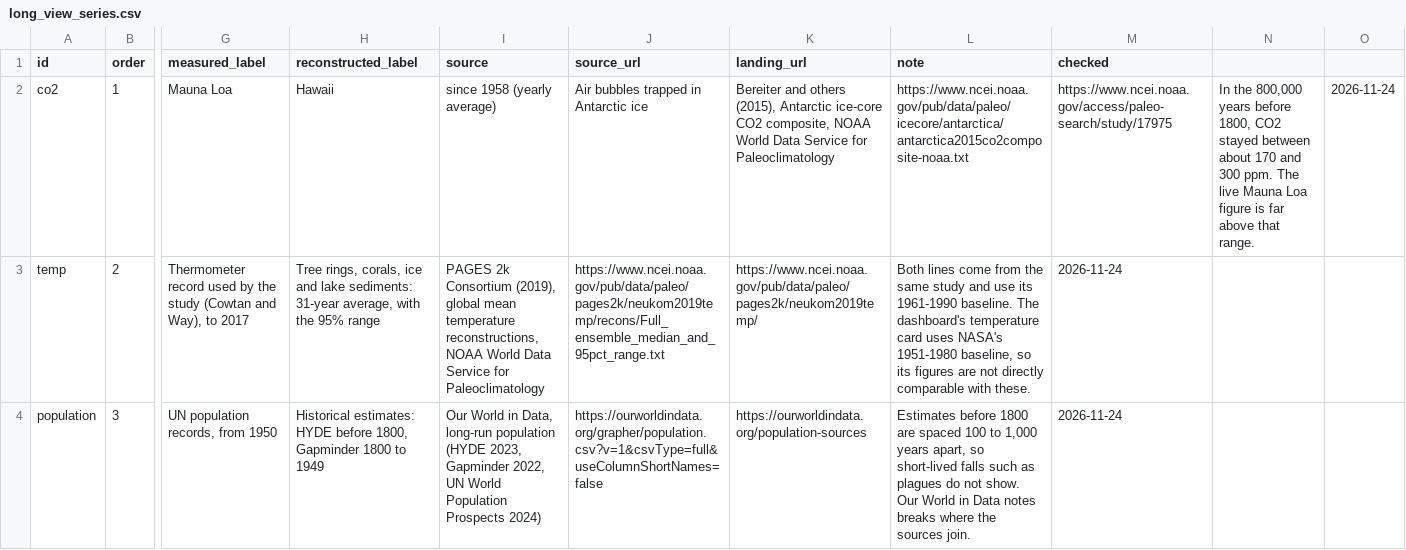
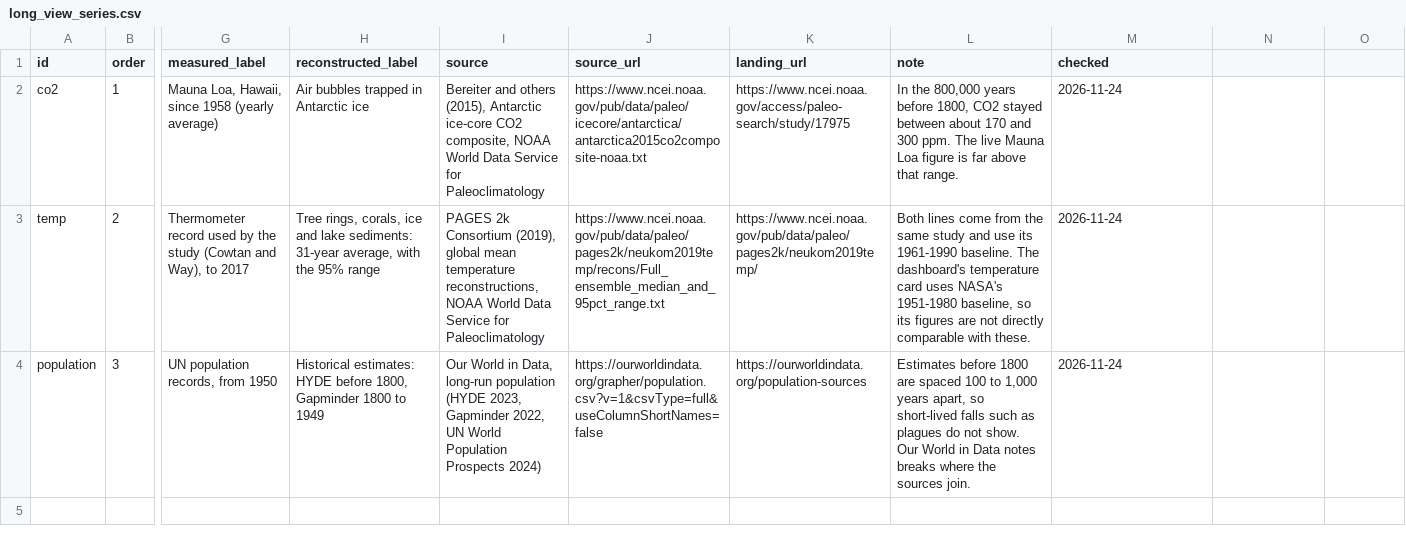
Before and after one commit to jdsouza1/EarthOs, a CSV file: data/long_view_series.csv, drawn as a sheet; only a part is shown, gaps mark what is left out; the diff names each change by its address in the sheet, - before the commit and + after, or states it on an @@ line.

```diff
--- a/data/long_view_series.csv
+++ b/data/long_view_series.csv
-G2 (measured_label): Mauna Loa
+G2 (measured_label): Mauna Loa, Hawaii, since 1958 (yearly average)
-H2 (reconstructed_label): Hawaii
+H2 (reconstructed_label): Air bubbles trapped in Antarctic ice
-I2 (source): since 1958 (yearly average)
+I2 (source): Bereiter and others (2015), Antarctic ice-core CO2 composite, NOAA World Data Service for Paleoclimatology
-J2 (source_url): Air bubbles trapped in Antarctic ice
+J2 (source_url): https://www.ncei.noaa.gov/pub/data/paleo/icecore/antarctica/antarctica2015co2composite-noaa.txt
-K2 (landing_url): Bereiter and others (2015), Antarctic ice-core CO2 composite, NOAA World Data Service for Paleoclimatology
+K2 (landing_url): https://www.ncei.noaa.gov/access/paleo-search/study/17975
-L2 (note): https://www.ncei.noaa.gov/pub/data/paleo/icecore/antarctica/antarctica2015co2composite-noaa.txt
+L2 (note): In the 800,000 years before 1800, CO2 stayed between about 170 and 300 ppm. The live Mauna Loa figure is far above that range.
-M2 (checked): https://www.ncei.noaa.gov/access/paleo-search/study/17975
+M2 (checked): 2026-11-24
-N2: In the 800,000 years before 1800, CO2 stayed between about 170 and 300 ppm. The live Mauna Loa figure is far above that range.
+N2: (empty)
-O2: 2026-11-24
+O2: (empty)
```
